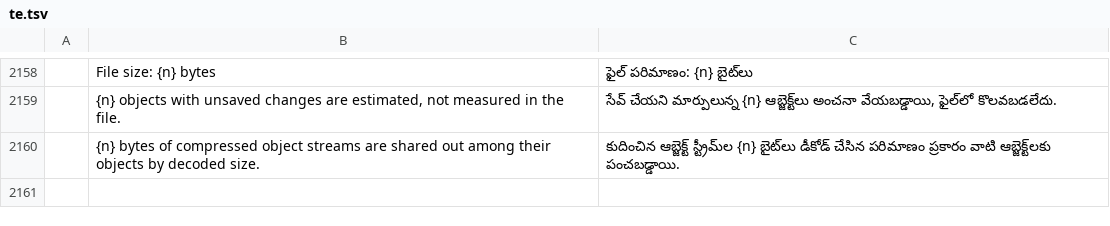
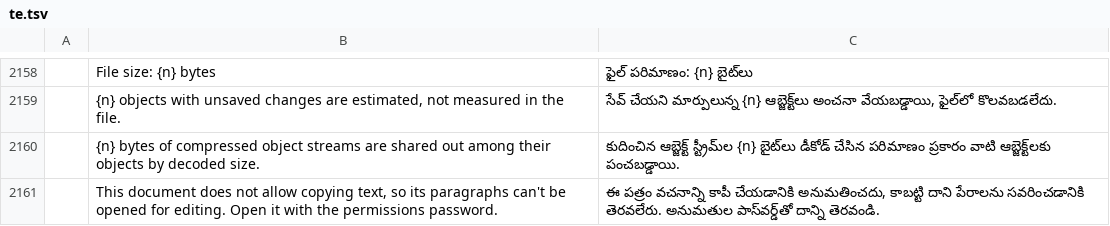
Before and after one commit to treeforjs/pdfcraft, a TSV file: crates/ui-egui/src/i18n/te.tsv, drawn as a sheet; only a part is shown, gaps mark what is left out; the diff names each change by its address in the sheet, - before the commit and + after, or states it on an @@ line.

Commit message:
M3: keep copy-restricted text out of detected field names and the Edit text editor
Detected form field names came from label words (page text) and are returned to
tools and stored in the file; the in-place Edit text editor showed a
paragraph's text in a selectable, copyable field. Following the copy policy in
docs/reader-selection.md: without copy permission detection still proposes and
adds the same fields but names them Text1, Check Box1, ... (form_detect_fields
reports names_withheld), and clicking a paragraph in Edit text & images shows a
notice instead of opening it (moving/resizing boxes, image edits and headless
text_edit stay). The notice is translated in all 14 catalogs (attribution
hashes refreshed).

Tests: engine and automation detected_field_names_withhold_label_text_when_copying_is_denied,
UI editing.rs::edit_text_does_not_open_paragraphs_of_a_copy_denied_document.
Docs, parity notes and ROADMAP record the executed M3/M8/M14 evidence.

```diff
--- a/crates/ui-egui/src/i18n/te.tsv
+++ b/crates/ui-egui/src/i18n/te.tsv
+row 2161:  | This document does not allow copying text, so its paragraphs can't be opened for editing. Open it with the permissions password. | ఈ పత్రం వచనాన్ని కాపీ చేయడానికి అనుమతించదు, కాబట్టి దాని పేరాలను సవరించడానికి తెరవలేరు. అనుమతుల పాస్‌వర్డ్‌తో దాన్ని తెరవండి.
```
Also changed, not shown: crates/ui-egui/src/i18n/bg.tsv, crates/ui-egui/src/i18n/fr.tsv, 22 other files.
